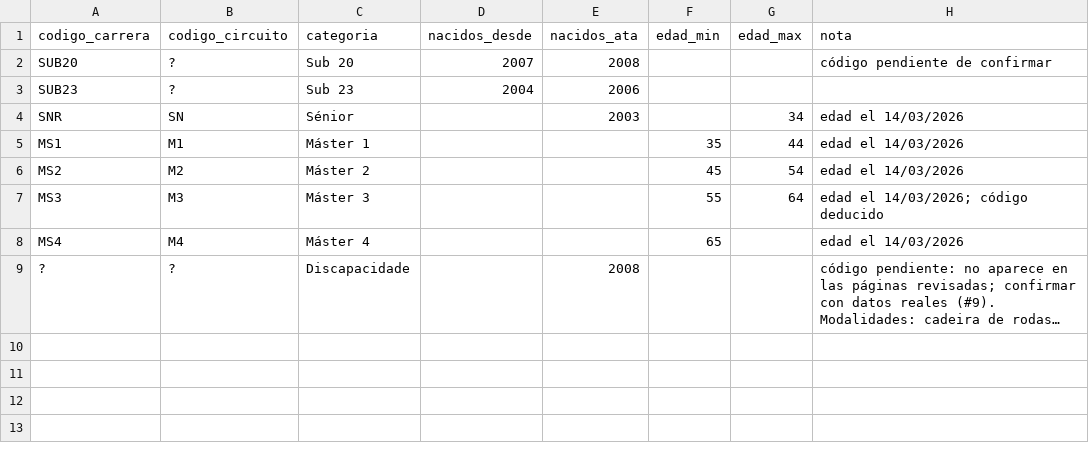
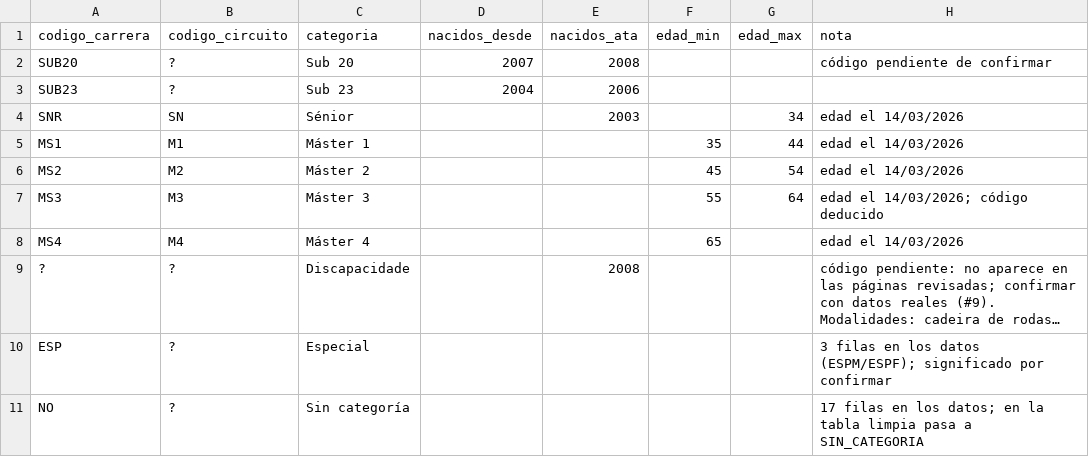
Before and after one commit to RAnteloR/U1CircuitoCorunaCorre-Scraping-Analisis, a CSV file: datos/externos/categorias.csv, drawn as a sheet; long unchanged cells end in …; the diff names each change by its address in the sheet, - before the commit and + after, or states it on an @@ line.

Commit message:
Categorías especiales ESP y NO en categorias.csv (Refs #4)

```diff
--- a/datos/externos/categorias.csv
+++ b/datos/externos/categorias.csv
+row 10: ESP | ? | Especial |  |  |  |  | 3 filas en los datos (ESPM/ESPF); significado por confirmar
+row 11: NO | ? | Sin categoría |  |  |  |  | 17 filas en los datos; en la tabla limpia pasa a SIN_CATEGORIA
```
